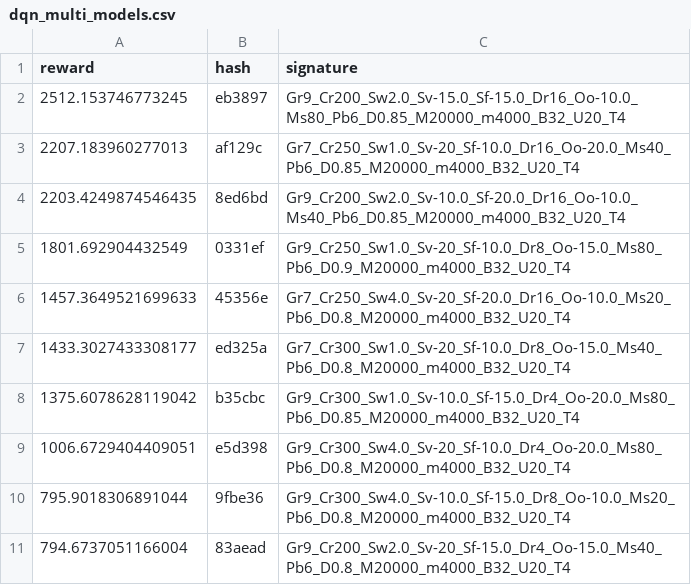
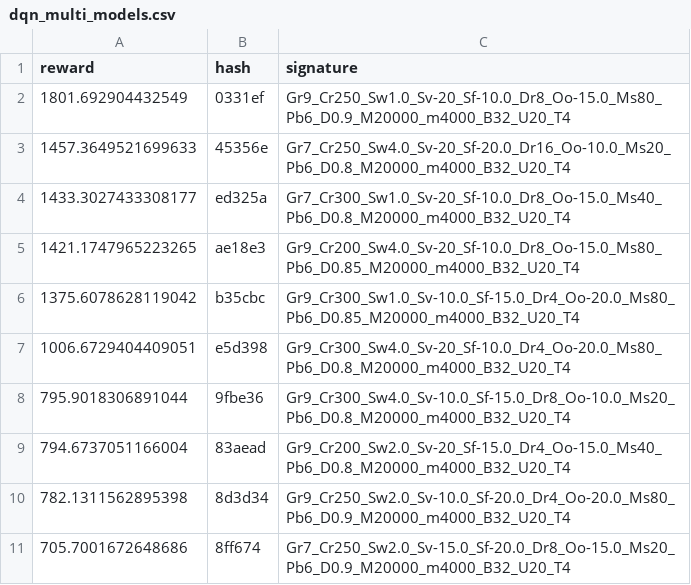
Before and after one commit to MKuranowski/STUD-SIU, a CSV file: dqn_multi_models.csv, drawn as a sheet; only a part is shown; the shorter side is filled out with more unchanged rows; the diff covers the shown part only.

```diff
--- a/dqn_multi_models.csv
+++ b/dqn_multi_models.csv
@@ -1,5 +1,2 @@
 reward,hash,signature
-2512.153746773245,eb3897,Gr9_Cr200_Sw2.0_Sv-15.0_Sf-15.0_Dr16_Oo-10.0_Ms80_Pb6_D0.85_M20000_m4000_B32_U20_T4
-2207.183960277013,af129c,Gr7_Cr250_Sw1.0_Sv-20_Sf-10.0_Dr16_Oo-20.0_Ms40_Pb6_D0.85_M20000_m4000_B32_U20_T4
-2203.4249874546435,8ed6bd,Gr9_Cr200_Sw2.0_Sv-10.0_Sf-20.0_Dr16_Oo-10.0_Ms40_Pb6_D0.85_M20000_m4000_B32_U20_T4
 1801.692904432549,0331ef,Gr9_Cr250_Sw1.0_Sv-20_Sf-10.0_Dr8_Oo-15.0_Ms80_Pb6_D0.9_M20000_m4000_B32_U20_T4
@@ -7,2 +4,3 @@ reward,hash,signature
 1433.3027433308177,ed325a,Gr7_Cr300_Sw1.0_Sv-20_Sf-10.0_Dr8_Oo-15.0_Ms40_Pb6_D0.8_M20000_m4000_B32_U20_T4
+1421.1747965223265,ae18e3,Gr9_Cr200_Sw4.0_Sv-20_Sf-10.0_Dr8_Oo-15.0_Ms80_Pb6_D0.85_M20000_m4000_B32_U20_T4
 1375.6078628119042,b35cbc,Gr9_Cr300_Sw1.0_Sv-10.0_Sf-15.0_Dr4_Oo-20.0_Ms80_Pb6_D0.85_M20000_m4000_B32_U20_T4
```
Also changed, not shown: 14 added rows elsewhere in this file, 2 other files.
